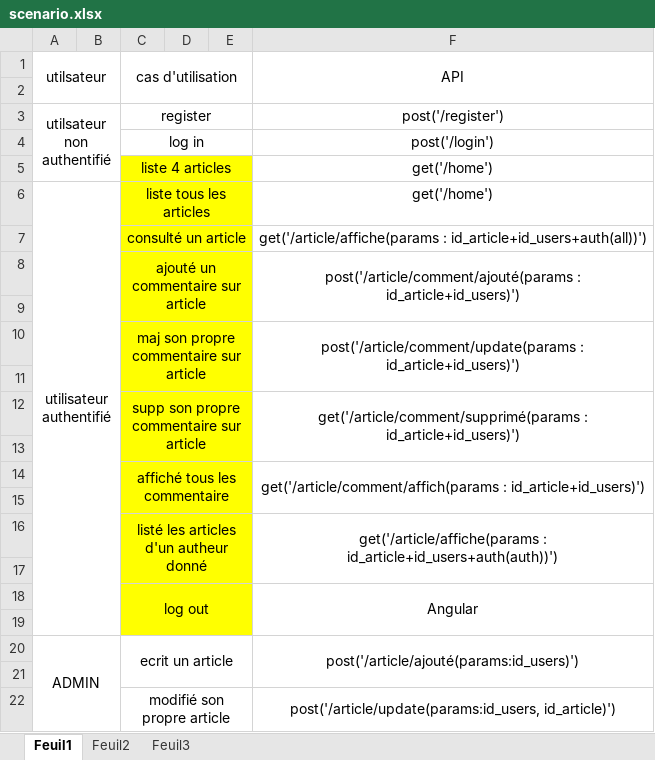
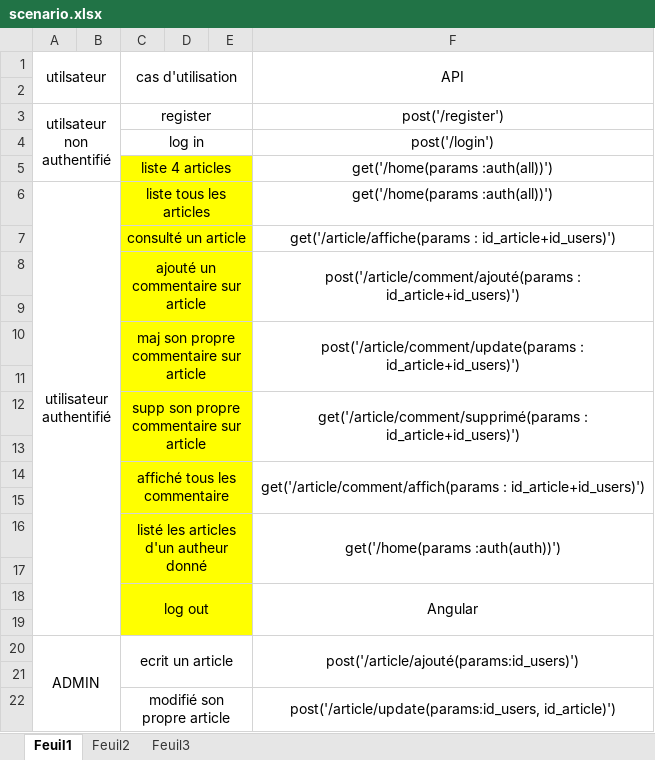
Before and after one commit to MahaZr/blogFP, an Excel workbook: scenario.xlsx, sheet Feuil1, drawn as a sheet; only a part is shown; values as stored, in another font and other column widths than the file's, no borders; the diff names each change by its address in the sheet, - before the commit and + after, or states it on an @@ line.

```diff
--- a/scenario.xlsx (sheet Feuil1)
+++ b/scenario.xlsx (sheet Feuil1)
-F5:F6 (API): get('/home')
+F5:F6 (API): get('/home(params :auth(all))')
-F7 (API): get('/article/affiche(params : id_article+id_users+auth(all))')
+F7 (API): get('/article/affiche(params : id_article+id_users)')
-F16 (API): get('/article/affiche(params : id_article+id_users+auth(auth))')
+F16 (API): get('/home(params :auth(auth))')
```
Also changed, not shown: 2 other files.
